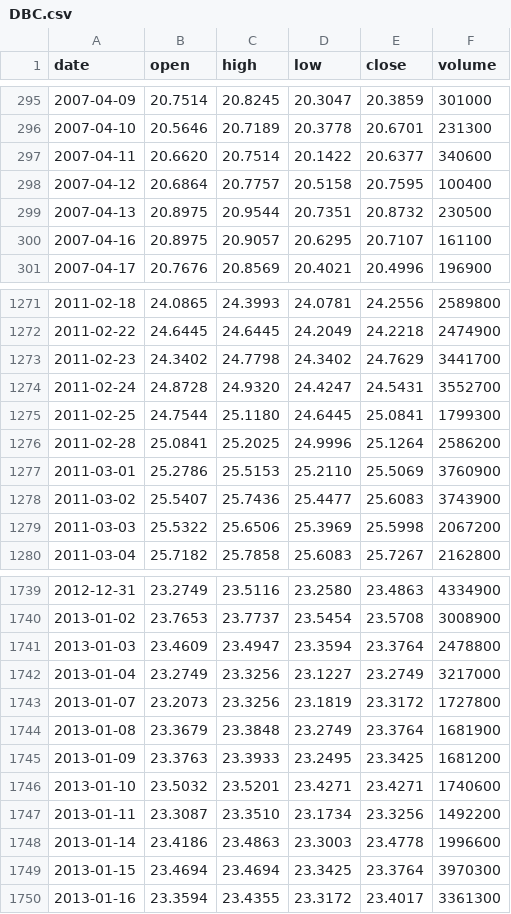
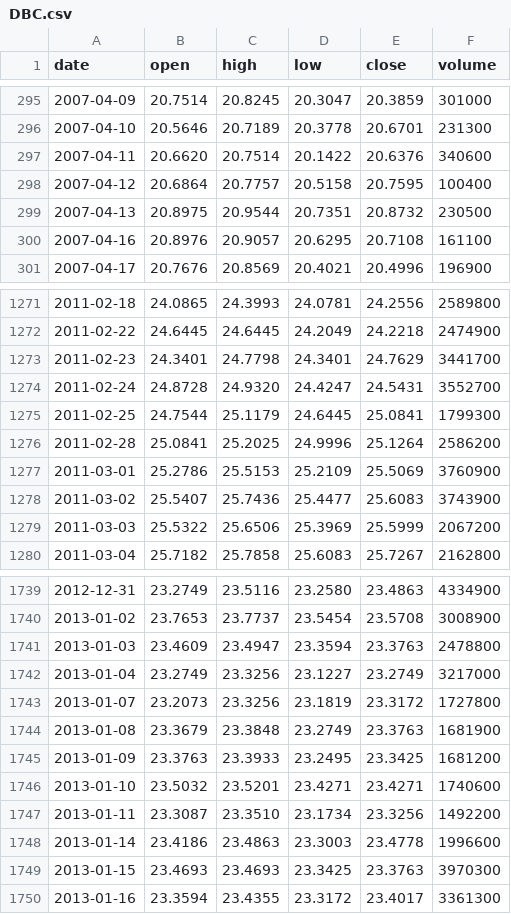
Before and after one commit to Alex-1101/btc-data-collector, a CSV file: data/us/DBC.csv, drawn as a sheet; only a part is shown, gaps mark what is left out; the diff covers the shown part only.

```diff
--- a/data/us/DBC.csv
+++ b/data/us/DBC.csv
@@ -296,6 +296,6 @@ date,open,high,low,close,volume
 2007-04-10,20.5646,20.7189,20.3778,20.6701,231300
-2007-04-11,20.6620,20.7514,20.1422,20.6377,340600
+2007-04-11,20.6620,20.7514,20.1422,20.6376,340600
 2007-04-12,20.6864,20.7757,20.5158,20.7595,100400
 2007-04-13,20.8975,20.9544,20.7351,20.8732,230500
-2007-04-16,20.8975,20.9057,20.6295,20.7107,161100
+2007-04-16,20.8976,20.9057,20.6295,20.7108,161100
 2007-04-17,20.7676,20.8569,20.4021,20.4996,196900
@@ -1272,9 +1272,9 @@ date,open,high,low,close,volume
 2011-02-22,24.6445,24.6445,24.2049,24.2218,2474900
-2011-02-23,24.3402,24.7798,24.3402,24.7629,3441700
+2011-02-23,24.3401,24.7798,24.3401,24.7629,3441700
 2011-02-24,24.8728,24.9320,24.4247,24.5431,3552700
-2011-02-25,24.7544,25.1180,24.6445,25.0841,1799300
+2011-02-25,24.7544,25.1179,24.6445,25.0841,1799300
 2011-02-28,25.0841,25.2025,24.9996,25.1264,2586200
-2011-03-01,25.2786,25.5153,25.2110,25.5069,3760900
+2011-03-01,25.2786,25.5153,25.2109,25.5069,3760900
 2011-03-02,25.5407,25.7436,25.4477,25.6083,3743900
-2011-03-03,25.5322,25.6506,25.3969,25.5998,2067200
+2011-03-03,25.5322,25.6506,25.3969,25.5999,2067200
 2011-03-04,25.7182,25.7858,25.6083,25.7267,2162800
@@ -1740,6 +1740,6 @@ date,open,high,low,close,volume
 2013-01-02,23.7653,23.7737,23.5454,23.5708,3008900
-2013-01-03,23.4609,23.4947,23.3594,23.3764,2478800
+2013-01-03,23.4609,23.4947,23.3594,23.3763,2478800
 2013-01-04,23.2749,23.3256,23.1227,23.2749,3217000
 2013-01-07,23.2073,23.3256,23.1819,23.3172,1727800
-2013-01-08,23.3679,23.3848,23.2749,23.3764,1681900
+2013-01-08,23.3679,23.3848,23.2749,23.3763,1681900
 2013-01-09,23.3763,23.3933,23.2495,23.3425,1681200
@@ -1748,3 +1748,3 @@ date,open,high,low,close,volume
 2013-01-14,23.4186,23.4863,23.3003,23.4778,1996600
-2013-01-15,23.4694,23.4694,23.3425,23.3764,3970300
+2013-01-15,23.4693,23.4693,23.3425,23.3763,3970300
 2013-01-16,23.3594,23.4355,23.3172,23.4017,3361300
```
Also changed, not shown: 156 edited cells elsewhere in this file, data/us/AAPL.csv, data/us/BIL.csv, 37 other files.
